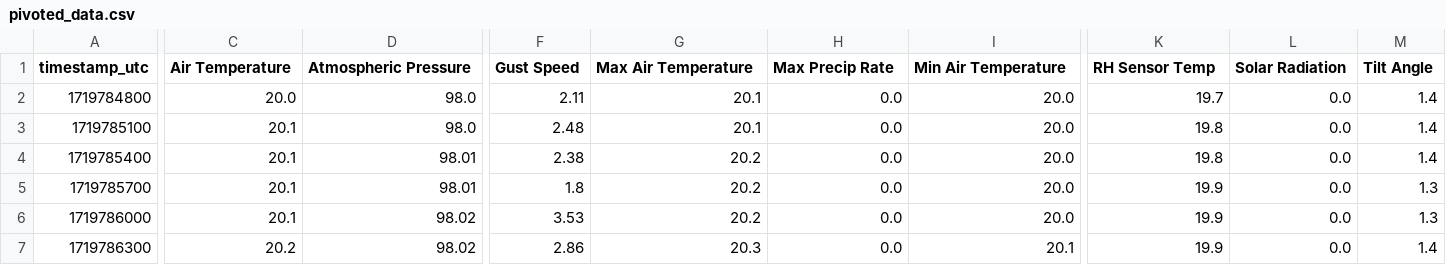
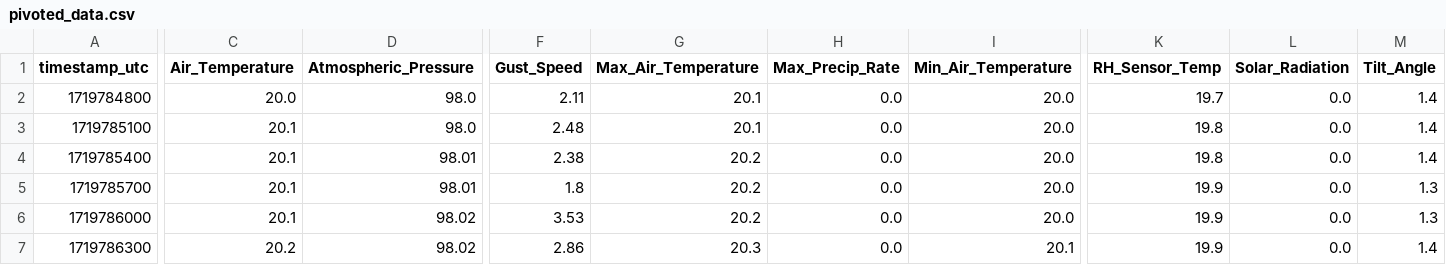
Before and after one commit to alessioborgi/CareConnect, a CSV file: MQTT Client/Roof MQTT Client/data/pivoted_data.csv, drawn as a sheet; only a part is shown, gaps mark what is left out; the diff covers the shown part only; the diff names each change by its address in the sheet, - before the commit and + after, or states it on an @@ line.

```diff
--- a/MQTT Client/Roof MQTT Client/data/pivoted_data.csv
+++ b/MQTT Client/Roof MQTT Client/data/pivoted_data.csv
-C1: Air Temperature
+C1: Air_Temperature
-D1: Atmospheric Pressure
+D1: Atmospheric_Pressure
-F1: Gust Speed
+F1: Gust_Speed
-G1: Max Air Temperature
+G1: Max_Air_Temperature
-H1: Max Precip Rate
+H1: Max_Precip_Rate
-I1: Min Air Temperature
+I1: Min_Air_Temperature
-K1: RH Sensor Temp
+K1: RH_Sensor_Temp
-L1: Solar Radiation
+L1: Solar_Radiation
-M1: Tilt Angle
+M1: Tilt_Angle
```
Also changed, not shown: 3 edited cells elsewhere in this file, 4 other files.
